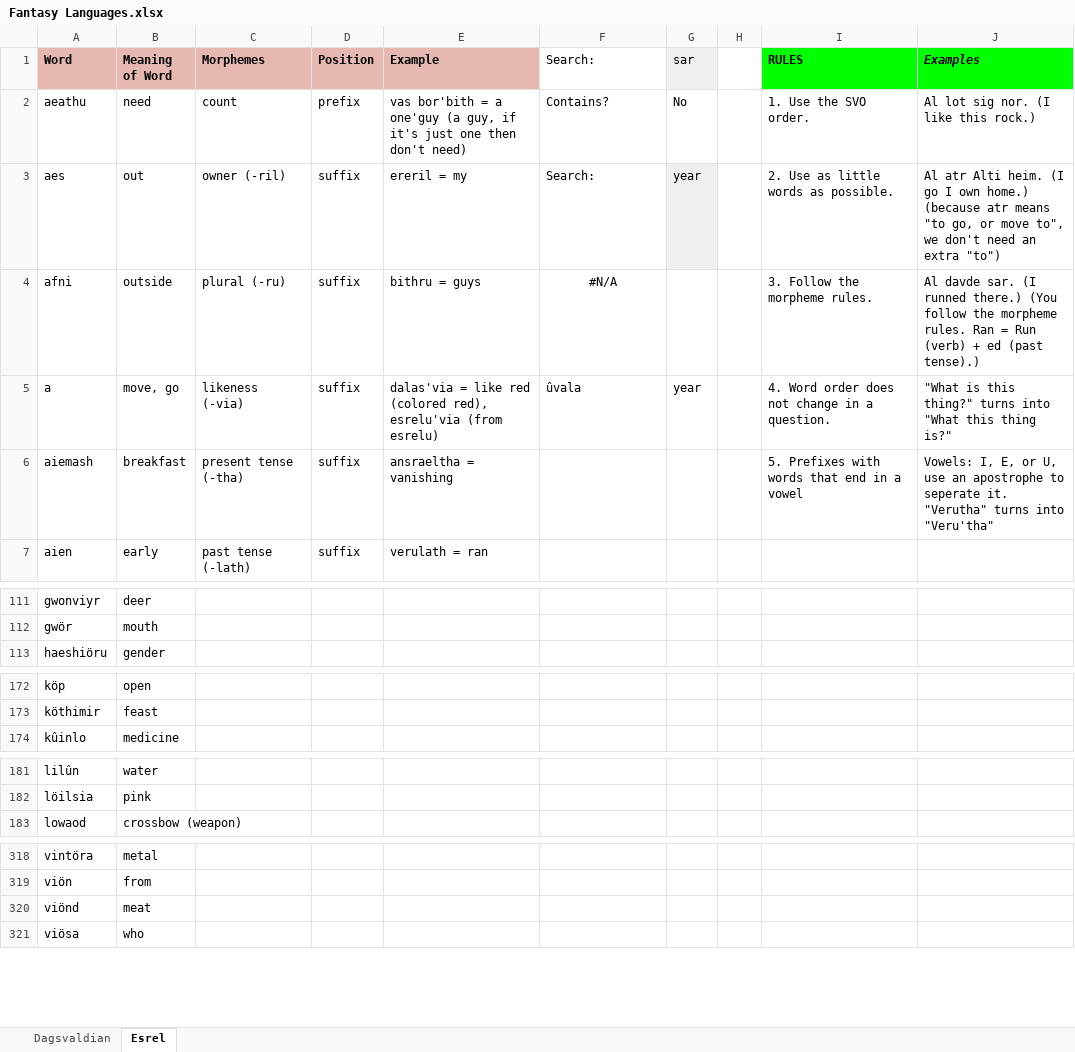
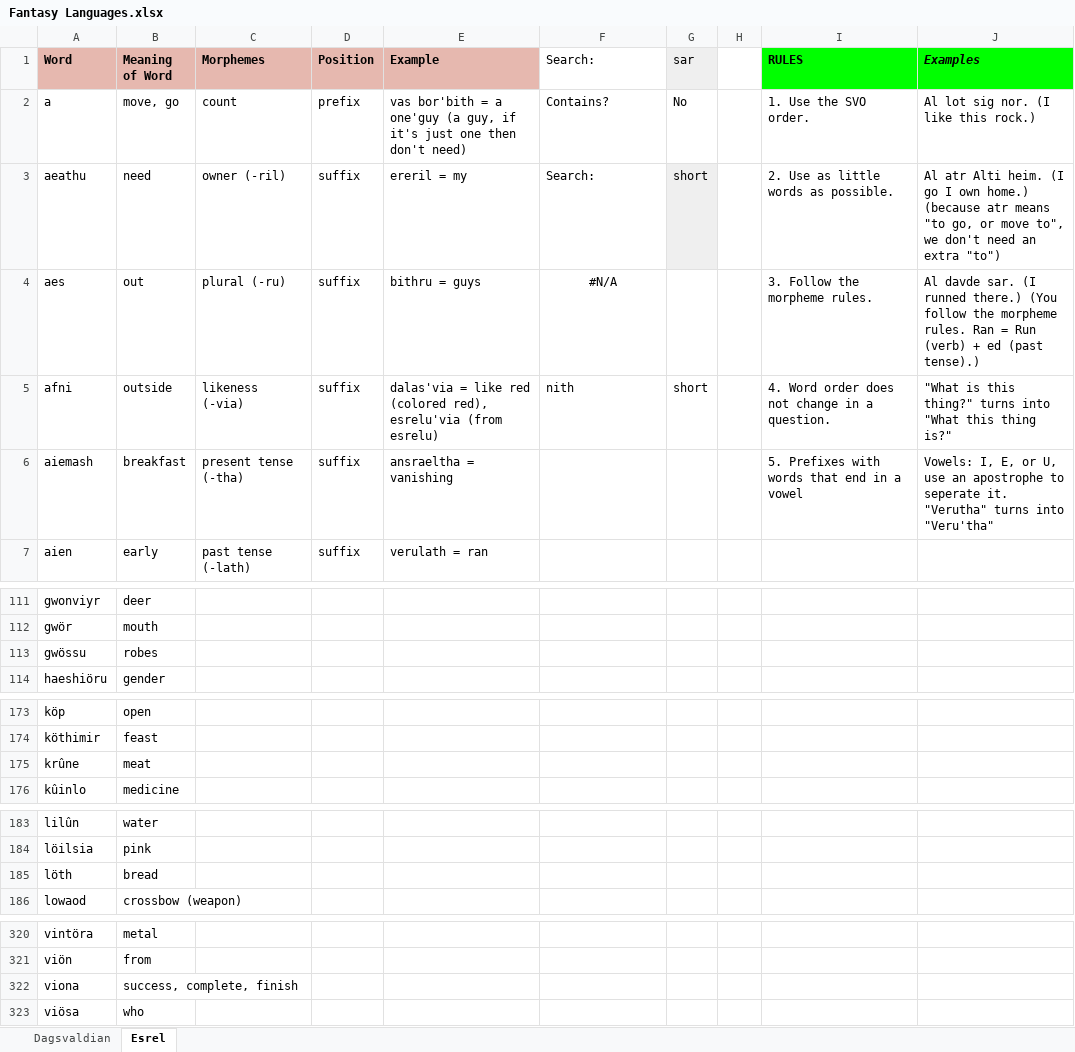
Before and after one commit to Oneo64/Aldpor, an Excel workbook: Conlangs/Fantasy Languages.xlsx, sheet Esrel, drawn as a sheet; only a part is shown, gaps mark what is left out; values as stored, in another font and other column widths than the file's, no borders; charts and pictures not drawn; removed rows and columns are numbered as before the commit, all else as after; the diff covers the shown part only; the diff names each change by its address in the sheet, - before the commit and + after, or states it on an @@ line.

Commit message:
eeeee
yath dalaemu'qwessir

```diff
--- a/Conlangs/Fantasy Languages.xlsx (sheet Esrel)
+++ b/Conlangs/Fantasy Languages.xlsx (sheet Esrel)
-A2 (Word): aeathu
+A2 (Word): a
-B2 (Meaning of Word): need
+B2 (Meaning of Word): move, go
+row 3: aeathu | need | owner (-ril) | suffix | ereril = my | Search: | short |  | 2. Use as little words as possible. | Al atr Alti heim. (I go I own home.) (because atr means "to go, or move to", we don't need an extra "to")
-C4 (Morphemes): owner (-ril)
+C4 (Morphemes): plural (-ru)
-E4 (Example): ereril = my
+E4 (Example): bithru = guys
-F4 (Search:): Search:
+F4 (Search:): #N/A
-F4 alignment: left
+F4 alignment: center
-G4 (sar): year
+G4 (sar): (empty)
-G4 fill: #EFEFEF
+G4 fill: none
-I4 (RULES): 2. Use as little words as possible.
+I4 (RULES): 3. Follow the morpheme rules.
-J4 (Examples): Al atr Alti heim. (I go I own home.) (because atr means "to go, or move to", we don't need an extra "to")
+J4 (Examples): Al davde sar. (I runned there.) (You follow the morpheme rules. Ran = Run (verb) + ed (past tense).)
-C5 (Morphemes): plural (-ru)
+C5 (Morphemes): likeness (-via)
-E5 (Example): bithru = guys
+E5 (Example): dalas'via = like red (colored red), esrelu'via (from esrelu)
-F5 (Search:): #N/A
+F5 (Search:): nith
-F5 alignment: center
+F5 alignment: left
-G5 (sar): (empty)
+G5 (sar): short
-I5 (RULES): 3. Follow the morpheme rules.
+I5 (RULES): 4. Word order does not change in a question.
-J5 (Examples): Al davde sar. (I runned there.) (You follow the morpheme rules. Ran = Run (verb) + ed (past tense).)
+J5 (Examples): "What is this thing?" turns into "What this thing is?"
-row 5: a | move, go | likeness (-via) | suffix | dalas'via = like red (colored red), esrelu'via (from esrelu) | ûvala | year |  | 4. Word order does not change in a question. | "What is this thing?" turns into "What this thing is?"
@@ row 333 moved to row 113: gwössu @@
+row 175: krûne | meat
+row 185: löth | bread
-row 320: viönd | meat
@@ row 310 moved to row 322: viona @@
```
Also changed, not shown: 1 added row, 1 removed row, 14 edited cells and cell formats elsewhere in this sheet, sheet Dagsvaldian.
